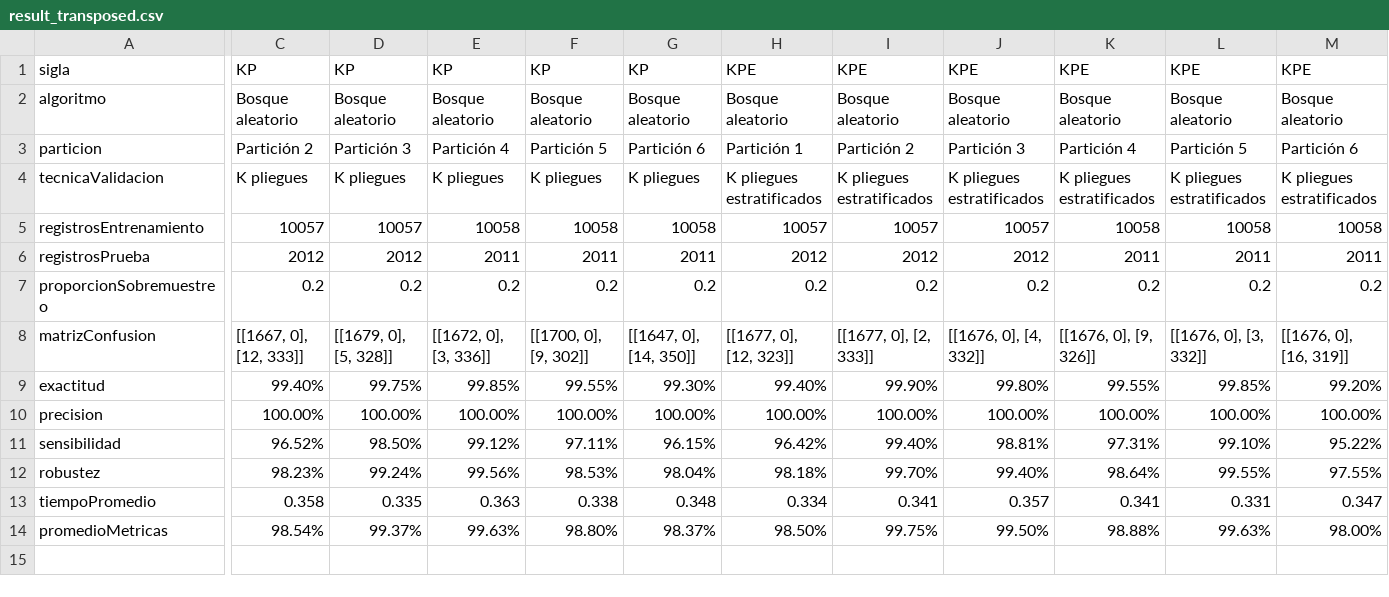
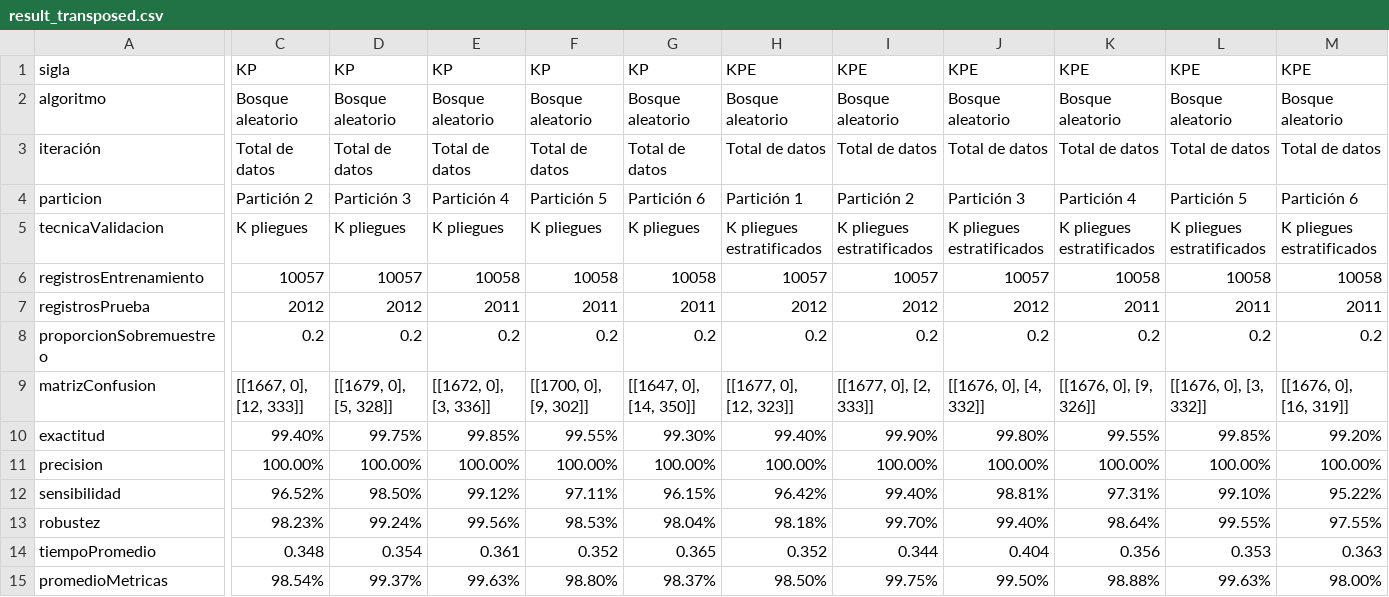
Before and after one commit to RonaldoNolasco/personal-thesis-development, a CSV file: 5-evaluation/3-output/all/result_transposed.csv, drawn as a sheet; only a part is shown, gaps mark what is left out; addresses are those after the commit; rows hold the shown columns only; the diff covers the shown part only; the diff names each change by its address in the sheet, - before the commit and + after, or states it on an @@ line.

```diff
--- a/5-evaluation/3-output/all/result_transposed.csv
+++ b/5-evaluation/3-output/all/result_transposed.csv
+row 3: iteración | Total de datos | Total de datos | Total de datos | Total de datos | Total de datos | Total de datos | Total de datos | Total de datos | Total de datos | Total de datos | Total de datos
-C14: 0.358
+C14: 0.348
-D14: 0.335
+D14: 0.354
-E14: 0.363
+E14: 0.361
-F14: 0.338
+F14: 0.352
-G14: 0.348
+G14: 0.365
-H14: 0.334
+H14: 0.352
-I14: 0.341
+I14: 0.344
-J14: 0.357
+J14: 0.404
-K14: 0.341
+K14: 0.356
-L14: 0.331
+L14: 0.353
-M14: 0.347
+M14: 0.363
```
Also changed, not shown: 12 edited cells elsewhere in this file, 5-evaluation/3-output/all/result.csv, 5-evaluation/3-output/summary/result.csv, 24 other files.
